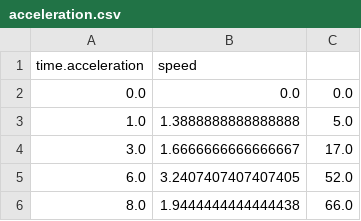
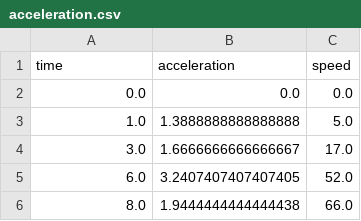
Before and after one commit to R4yGM/SpaceXTelemetry-Api, a CSV file: starlink/starlink-8/api/acceleration.csv, drawn as a sheet; only a part is shown; removed rows and columns are numbered as before the commit, all else as after; the diff names each change by its address in the sheet, - before the commit and + after, or states it on an @@ line.

Commit message:
Update acceleration.csv

```diff
--- a/starlink/starlink-8/api/acceleration.csv
+++ b/starlink/starlink-8/api/acceleration.csv
-row 1: time.acceleration | speed
+row 1: time | acceleration | speed
```
